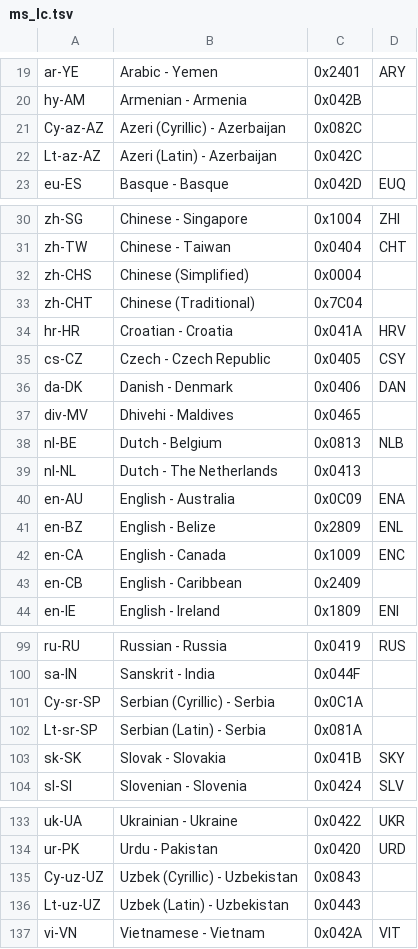
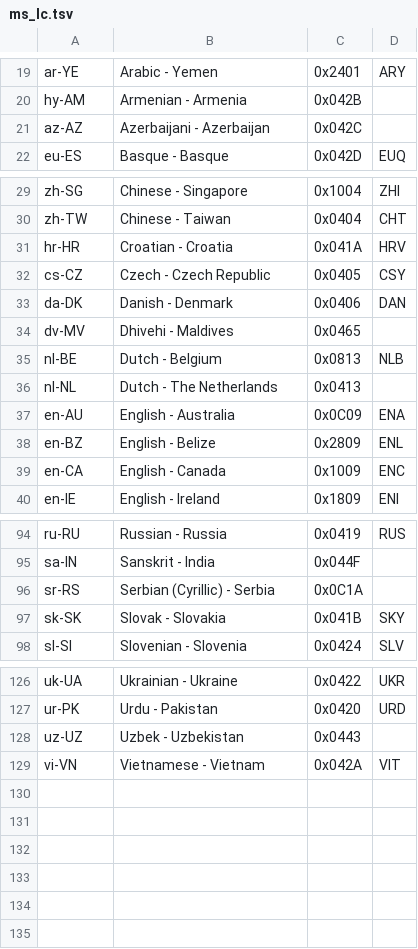
Before and after one commit to N-z0/country-language, a TSV file: data/sources/ms_lc.tsv, drawn as a sheet; only a part is shown, gaps mark what is left out; the diff covers the shown part only.

Commit message:
rectify  some source files
some data source files are not exactly reflecting the officials originals documents.
some adaptations and fixing are necessary for a concord work with these all files.
these changes are documented in the docs.

```diff
--- a/data/sources/ms_lc.tsv
+++ b/data/sources/ms_lc.tsv
@@ -20,4 +20,3 @@ ar-YE	Arabic - Yemen	0x2401	ARY
 hy-AM	Armenian - Armenia	0x042B	 
-Cy-az-AZ	Azeri (Cyrillic) - Azerbaijan	0x082C	 
-Lt-az-AZ	Azeri (Latin) - Azerbaijan	0x042C	 
+az-AZ	Azerbaijani - Azerbaijan	0x042C	 
 eu-ES	Basque - Basque	0x042D	EUQ
@@ -31,4 +30,2 @@ zh-SG	Chinese - Singapore	0x1004	ZHI
 zh-TW	Chinese - Taiwan	0x0404	CHT
-zh-CHS	Chinese (Simplified)	0x0004	 
-zh-CHT	Chinese (Traditional)	0x7C04	 
 hr-HR	Croatian - Croatia	0x041A	HRV
@@ -36,3 +33,3 @@ cs-CZ	Czech - Czech Republic	0x0405	CSY
 da-DK	Danish - Denmark	0x0406	DAN
-div-MV	Dhivehi - Maldives	0x0465	 
+dv-MV	Dhivehi - Maldives	0x0465	 
 nl-BE	Dutch - Belgium	0x0813	NLB
@@ -42,3 +39,2 @@ en-BZ	English - Belize	0x2809	ENL
 en-CA	English - Canada	0x1009	ENC
-en-CB	English - Caribbean	0x2409	 
 en-IE	English - Ireland	0x1809	ENI
@@ -100,4 +95,3 @@ ru-RU	Russian - Russia	0x0419	RUS
 sa-IN	Sanskrit - India	0x044F	 
-Cy-sr-SP	Serbian (Cyrillic) - Serbia	0x0C1A	 
-Lt-sr-SP	Serbian (Latin) - Serbia	0x081A	 
+sr-RS	Serbian (Cyrillic) - Serbia	0x0C1A	 
 sk-SK	Slovak - Slovakia	0x041B	SKY
@@ -134,4 +127,3 @@ uk-UA	Ukrainian - Ukraine	0x0422	UKR
 ur-PK	Urdu - Pakistan	0x0420	URD
-Cy-uz-UZ	Uzbek (Cyrillic) - Uzbekistan	0x0843	 
-Lt-uz-UZ	Uzbek (Latin) - Uzbekistan	0x0443	 
+uz-UZ	Uzbek - Uzbekistan	0x0443	 
 vi-VN	Vietnamese - Vietnam	0x042A	VIT
```
Also changed, not shown: 2 removed rows elsewhere in this file, data/sources/wp_iso639.tsv, 1 other file.
